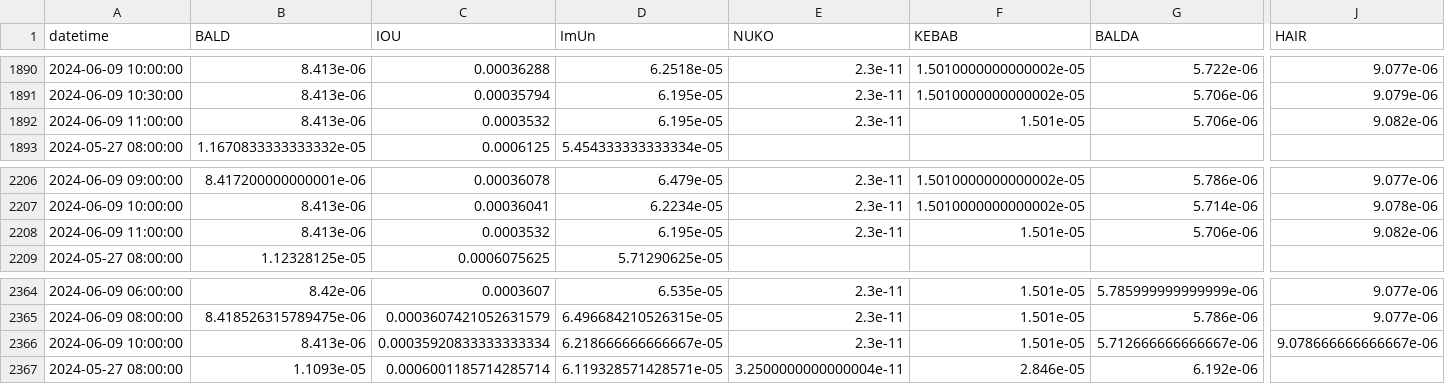
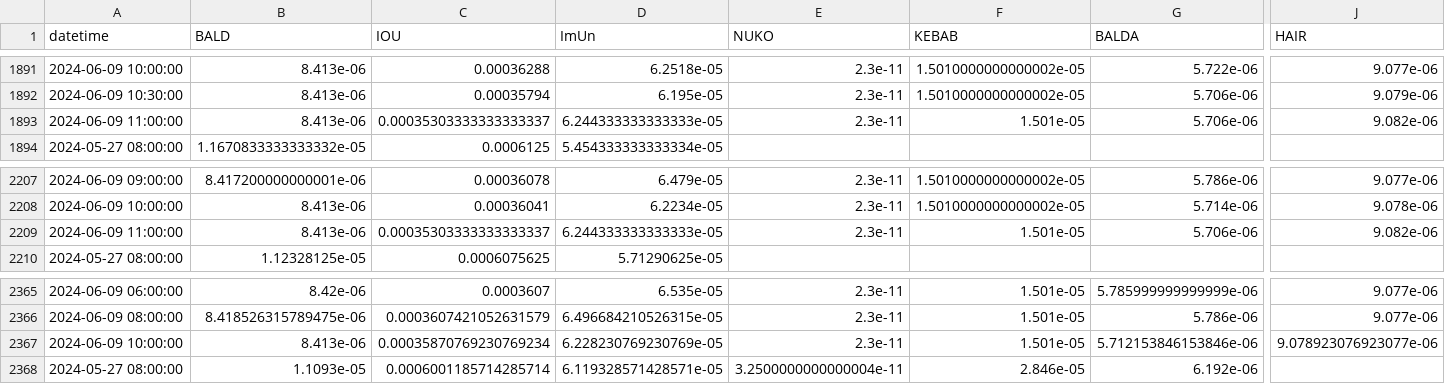
Before and after one commit to B4k469420/MADAlphaSummary, a CSV file: data/dfResampled.csv, drawn as a sheet; only a part is shown, gaps mark what is left out; addresses are those after the commit; the diff covers the shown part only; the diff names each change by its address in the sheet, - before the commit and + after, or states it on an @@ line.

```diff
--- a/data/dfResampled.csv
+++ b/data/dfResampled.csv
-C1893 (IOU): 0.0003532
+C1893 (IOU): 0.00035303333333333337
-D1893 (ImUn): 6.195e-05
+D1893 (ImUn): 6.244333333333333e-05
-C2209 (IOU): 0.0003532
+C2209 (IOU): 0.00035303333333333337
-D2209 (ImUn): 6.195e-05
+D2209 (ImUn): 6.244333333333333e-05
-C2367 (IOU): 0.00035920833333333334
+C2367 (IOU): 0.00035870769230769234
-D2367 (ImUn): 6.218666666666667e-05
+D2367 (ImUn): 6.228230769230769e-05
-G2367 (BALDA): 5.712666666666667e-06
+G2367 (BALDA): 5.712153846153846e-06
-J2367 (HAIR): 9.078666666666667e-06
+J2367 (HAIR): 9.078923076923077e-06
```
Also changed, not shown: 1 added row and 26 edited cells elsewhere in this file.
